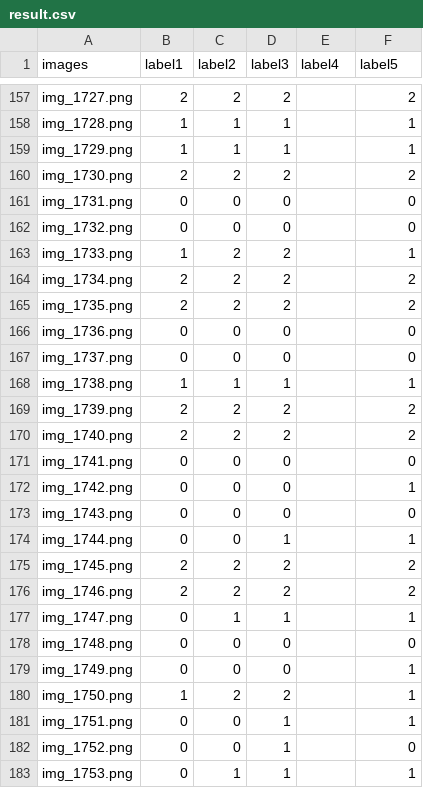
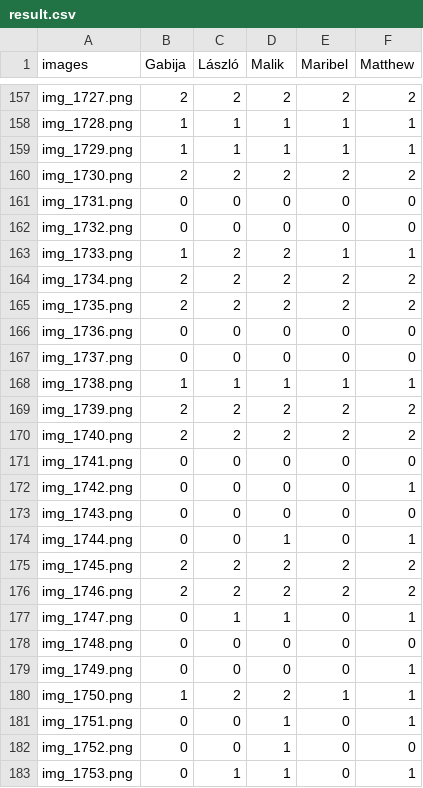
Before and after one commit to YCL92/2025-FYP-Assignment, a CSV file: result/result.csv, drawn as a sheet; only a part is shown, gaps mark what is left out; the diff covers the shown part only; the diff names each change by its address in the sheet, - before the commit and + after, or states it on an @@ line.

```diff
--- a/result/result.csv
+++ b/result/result.csv
-B1: label1
+B1: Gabija
-C1: label2
+C1: László
-D1: label3
+D1: Malik
-E1: label4
+E1: Maribel
-F1: label5
+F1: Matthew
-E157 (Maribel): (empty)
+E157 (Maribel): 2
-E158:E159 (Maribel): (empty)
+E158:E159 (Maribel): 1
-E160 (Maribel): (empty)
+E160 (Maribel): 2
-E161:E162 (Maribel): (empty)
+E161:E162 (Maribel): 0
-E163 (Maribel): (empty)
+E163 (Maribel): 1
-E164:E165 (Maribel): (empty)
+E164:E165 (Maribel): 2
-E166:E167 (Maribel): (empty)
+E166:E167 (Maribel): 0
-E168 (Maribel): (empty)
+E168 (Maribel): 1
-E169:E170 (Maribel): (empty)
+E169:E170 (Maribel): 2
-E171:E174 (Maribel): (empty)
+E171:E174 (Maribel): 0
-E175:E176 (Maribel): (empty)
+E175:E176 (Maribel): 2
-E177:E179 (Maribel): (empty)
+E177:E179 (Maribel): 0
-E180 (Maribel): (empty)
+E180 (Maribel): 1
-E181:E183 (Maribel): (empty)
+E181:E183 (Maribel): 0
```
Also changed, not shown: 72 edited cells elsewhere in this file.
